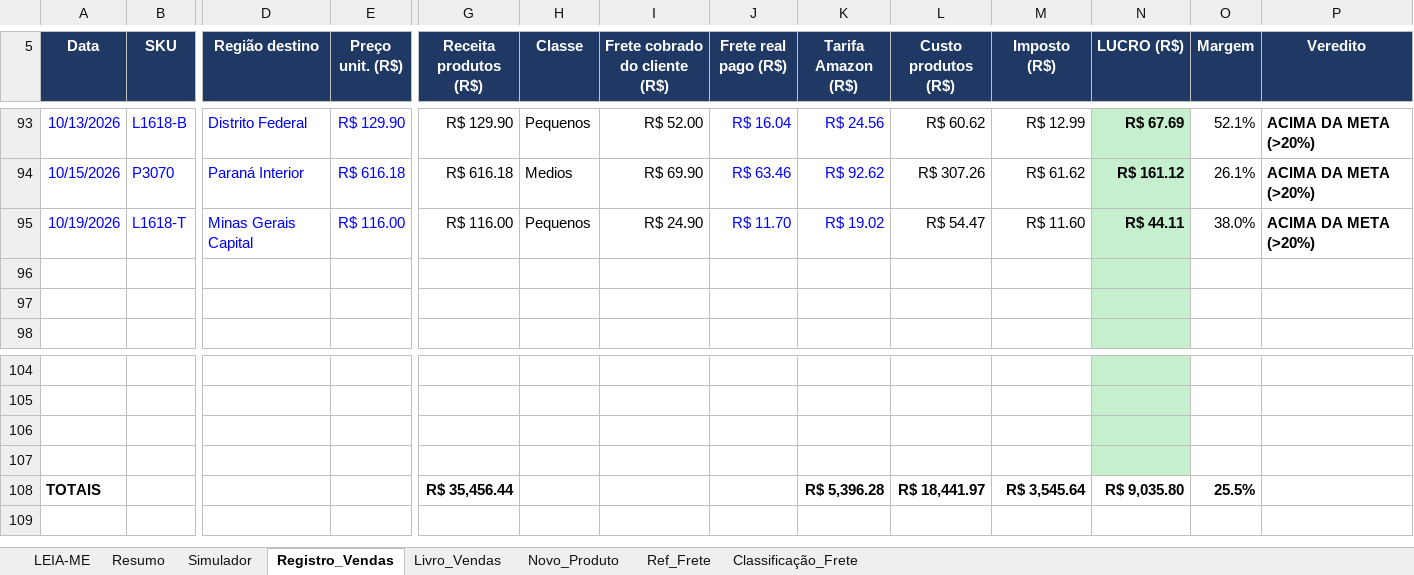
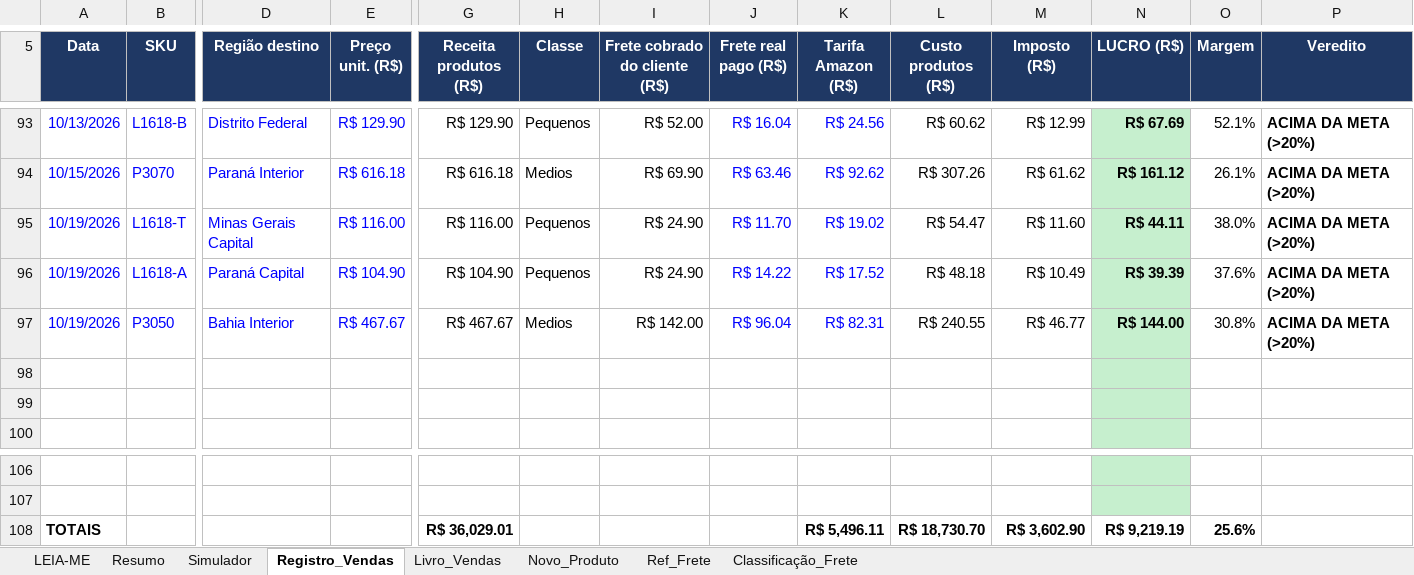
Before and after one commit to WinnetMetais/Marketplaces---Leo, an Excel workbook: dados/Planilha_Mestra_Winnet_v4_3_5.xlsx, sheet Registro_Vendas, drawn as a sheet; only a part is shown, gaps mark what is left out; values as stored, in another font and other column widths than the file's, no borders; conditional formats not drawn; removed rows and columns are numbered as before the commit, all else as after; rows hold the shown columns only; the diff names each change by its address in the sheet, - before the commit and + after, or states it on an @@ line.

```diff
--- a/dados/Planilha_Mestra_Winnet_v4_3_5.xlsx (sheet Registro_Vendas)
+++ b/dados/Planilha_Mestra_Winnet_v4_3_5.xlsx (sheet Registro_Vendas)
+row 96: 10/19/2026 | L1618-A | Paraná Capital | R$ 104.90 | R$ 104.90 | Pequenos | R$ 24.90 | R$ 14.22 | R$ 17.52 | R$ 48.18 | R$ 10.49 | R$ 39.39 | 37.6% | ACIMA DA META (>20%)
+row 97: 10/19/2026 | P3050 | Bahia Interior | R$ 467.67 | R$ 467.67 | Medios | R$ 142.00 | R$ 96.04 | R$ 82.31 | R$ 240.55 | R$ 46.77 | R$ 144.00 | 30.8% | ACIMA DA META (>20%)
-row 106: (empty)
-row 107: (empty)
-G108 (Receita produtos (R$)): R$ 35,456.44
+G108 (Receita produtos (R$)): R$ 36,029.01
-K108 (Tarifa Amazon (R$)): R$ 5,396.28
+K108 (Tarifa Amazon (R$)): R$ 5,496.11
-L108 (Custo produtos (R$)): R$ 18,441.97
+L108 (Custo produtos (R$)): R$ 18,730.70
-M108 (Imposto (R$)): R$ 3,545.64
+M108 (Imposto (R$)): R$ 3,602.90
-N108 (LUCRO (R$)): R$ 9,035.80
+N108 (LUCRO (R$)): R$ 9,219.19
-O108 (Margem): 25.5%
+O108 (Margem): 25.6%
```
Also changed, not shown: formulas that keep their value, 1 other file.
